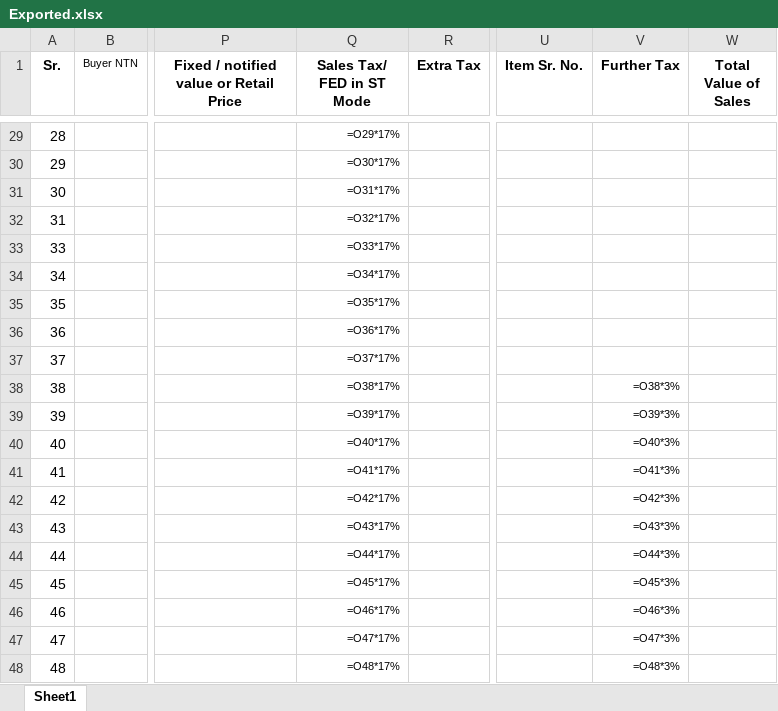
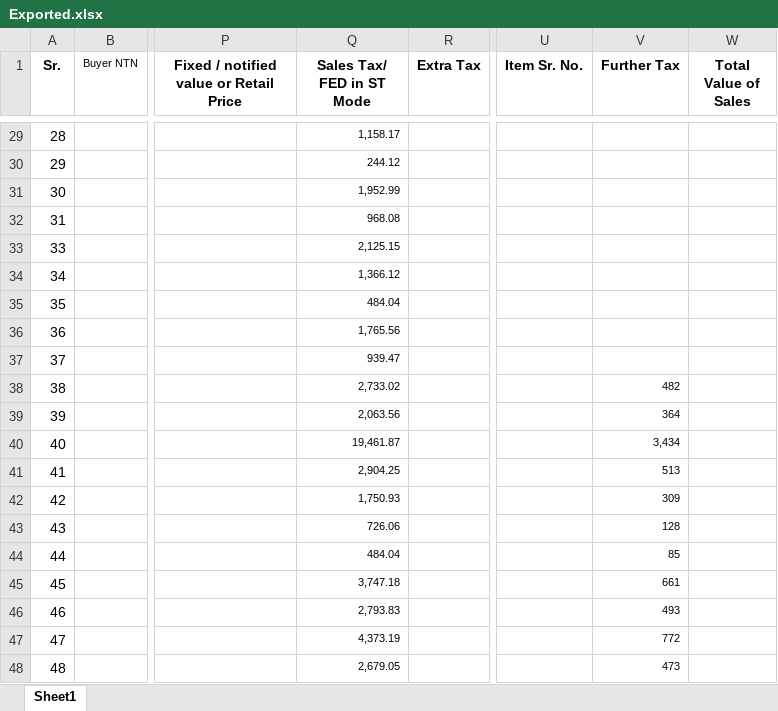
Before and after one commit to Ni9Logic/Competitive-Programming, an Excel workbook: Python_with_excel/excel_files/Exported.xlsx, sheet Sheet1, drawn as a sheet; only a part is shown, gaps mark what is left out; values as stored, in another font and other column widths than the file's, no borders; formulas without a stored value are shown as written; the diff covers the shown part only; the diff names each change by its address in the sheet, - before the commit and + after, or states it on an @@ line.

```diff
--- a/Python_with_excel/excel_files/Exported.xlsx (sheet Sheet1)
+++ b/Python_with_excel/excel_files/Exported.xlsx (sheet Sheet1)
-Q29 (Sales Tax/ FED in ST Mode): =O29*17%
+Q29 (Sales Tax/ FED in ST Mode): 1,158.17
-Q30 (Sales Tax/ FED in ST Mode): =O30*17%
+Q30 (Sales Tax/ FED in ST Mode): 244.12
-Q31 (Sales Tax/ FED in ST Mode): =O31*17%
+Q31 (Sales Tax/ FED in ST Mode): 1,952.99
-Q32 (Sales Tax/ FED in ST Mode): =O32*17%
+Q32 (Sales Tax/ FED in ST Mode): 968.08
-Q33 (Sales Tax/ FED in ST Mode): =O33*17%
+Q33 (Sales Tax/ FED in ST Mode): 2,125.15
-Q34 (Sales Tax/ FED in ST Mode): =O34*17%
+Q34 (Sales Tax/ FED in ST Mode): 1,366.12
-Q35 (Sales Tax/ FED in ST Mode): =O35*17%
+Q35 (Sales Tax/ FED in ST Mode): 484.04
-Q36 (Sales Tax/ FED in ST Mode): =O36*17%
+Q36 (Sales Tax/ FED in ST Mode): 1,765.56
-Q37 (Sales Tax/ FED in ST Mode): =O37*17%
+Q37 (Sales Tax/ FED in ST Mode): 939.47
-Q38 (Sales Tax/ FED in ST Mode): =O38*17%
+Q38 (Sales Tax/ FED in ST Mode): 2,733.02
-V38 (Further Tax): =O38*3%
+V38 (Further Tax): 482
-Q39 (Sales Tax/ FED in ST Mode): =O39*17%
+Q39 (Sales Tax/ FED in ST Mode): 2,063.56
-V39 (Further Tax): =O39*3%
+V39 (Further Tax): 364
-Q40 (Sales Tax/ FED in ST Mode): =O40*17%
+Q40 (Sales Tax/ FED in ST Mode): 19,461.87
-V40 (Further Tax): =O40*3%
+V40 (Further Tax): 3,434
-Q41 (Sales Tax/ FED in ST Mode): =O41*17%
+Q41 (Sales Tax/ FED in ST Mode): 2,904.25
-V41 (Further Tax): =O41*3%
+V41 (Further Tax): 513
-Q42 (Sales Tax/ FED in ST Mode): =O42*17%
+Q42 (Sales Tax/ FED in ST Mode): 1,750.93
-V42 (Further Tax): =O42*3%
+V42 (Further Tax): 309
-Q43 (Sales Tax/ FED in ST Mode): =O43*17%
+Q43 (Sales Tax/ FED in ST Mode): 726.06
-V43 (Further Tax): =O43*3%
+V43 (Further Tax): 128
-Q44 (Sales Tax/ FED in ST Mode): =O44*17%
+Q44 (Sales Tax/ FED in ST Mode): 484.04
-V44 (Further Tax): =O44*3%
+V44 (Further Tax): 85
-Q45 (Sales Tax/ FED in ST Mode): =O45*17%
+Q45 (Sales Tax/ FED in ST Mode): 3,747.18
-V45 (Further Tax): =O45*3%
+V45 (Further Tax): 661
-Q46 (Sales Tax/ FED in ST Mode): =O46*17%
+Q46 (Sales Tax/ FED in ST Mode): 2,793.83
-V46 (Further Tax): =O46*3%
+V46 (Further Tax): 493
-Q47 (Sales Tax/ FED in ST Mode): =O47*17%
+Q47 (Sales Tax/ FED in ST Mode): 4,373.19
-V47 (Further Tax): =O47*3%
+V47 (Further Tax): 772
-Q48 (Sales Tax/ FED in ST Mode): =O48*17%
+Q48 (Sales Tax/ FED in ST Mode): 2,679.05
-V48 (Further Tax): =O48*3%
+V48 (Further Tax): 473
```
Also changed, not shown: other rows of this sheet, 1 other file.
